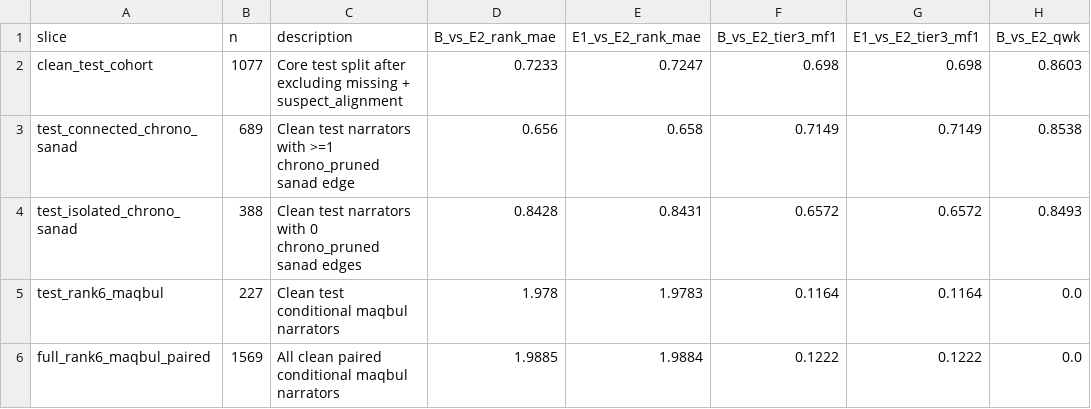
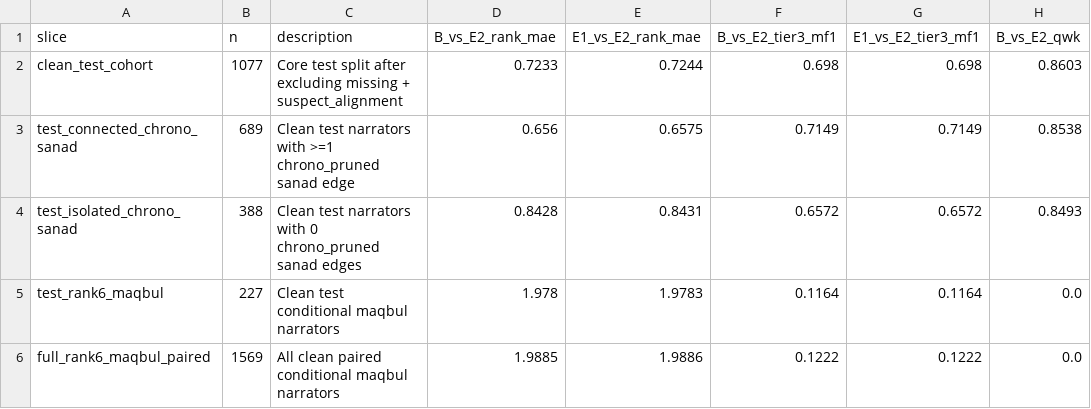
Before and after one commit to alansyahmi/automated-rijal-framework-tc-gnn, a CSV file: results/layered_experiments_v3_2026-11-21/SLICE_METRICS_V3.csv, drawn as a sheet; only a part is shown; the diff names each change by its address in the sheet, - before the commit and + after, or states it on an @@ line.

```diff
--- a/results/layered_experiments_v3_2026-11-21/SLICE_METRICS_V3.csv
+++ b/results/layered_experiments_v3_2026-11-21/SLICE_METRICS_V3.csv
-E2 (E1_vs_E2_rank_mae): 0.7247
+E2 (E1_vs_E2_rank_mae): 0.7244
-E3 (E1_vs_E2_rank_mae): 0.658
+E3 (E1_vs_E2_rank_mae): 0.6575
-E6 (E1_vs_E2_rank_mae): 1.9884
+E6 (E1_vs_E2_rank_mae): 1.9886
```
Also changed, not shown: results/layered_experiments_v3_2026-11-21/E1_SENSITIVITY_SUMMARY_V3.csv, results/layered_experiments_v3_2026-11-21/EXPERIMENT_A_TO_D_METRICS_V3.csv, 19 other files.
